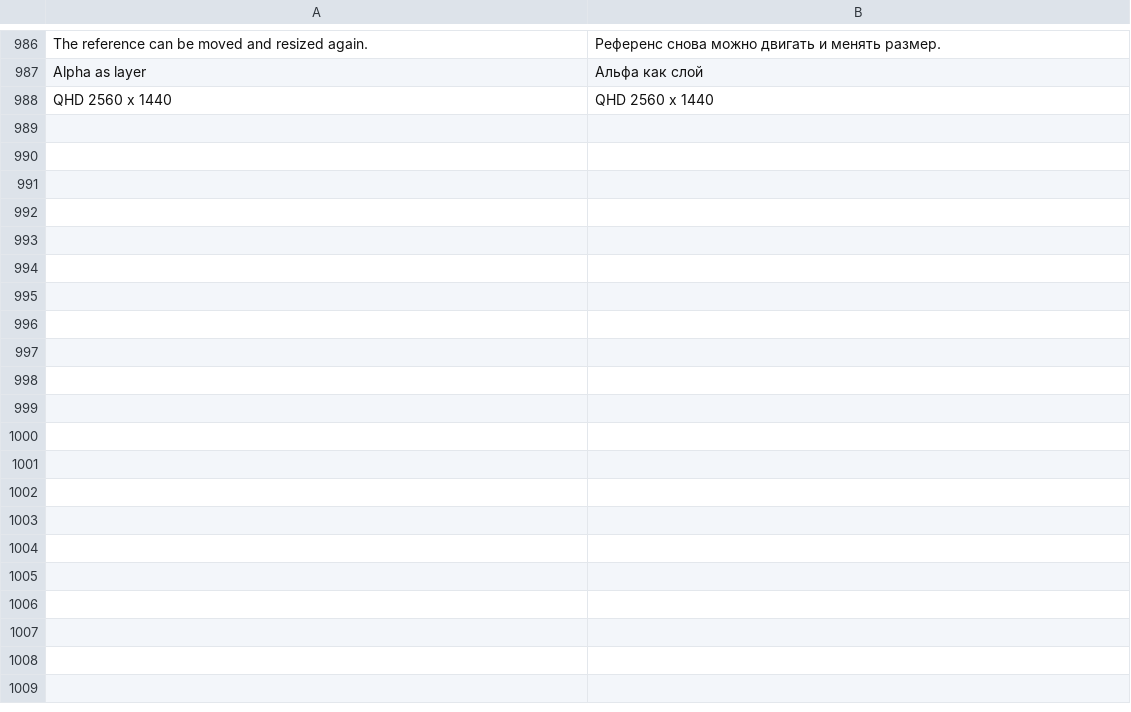
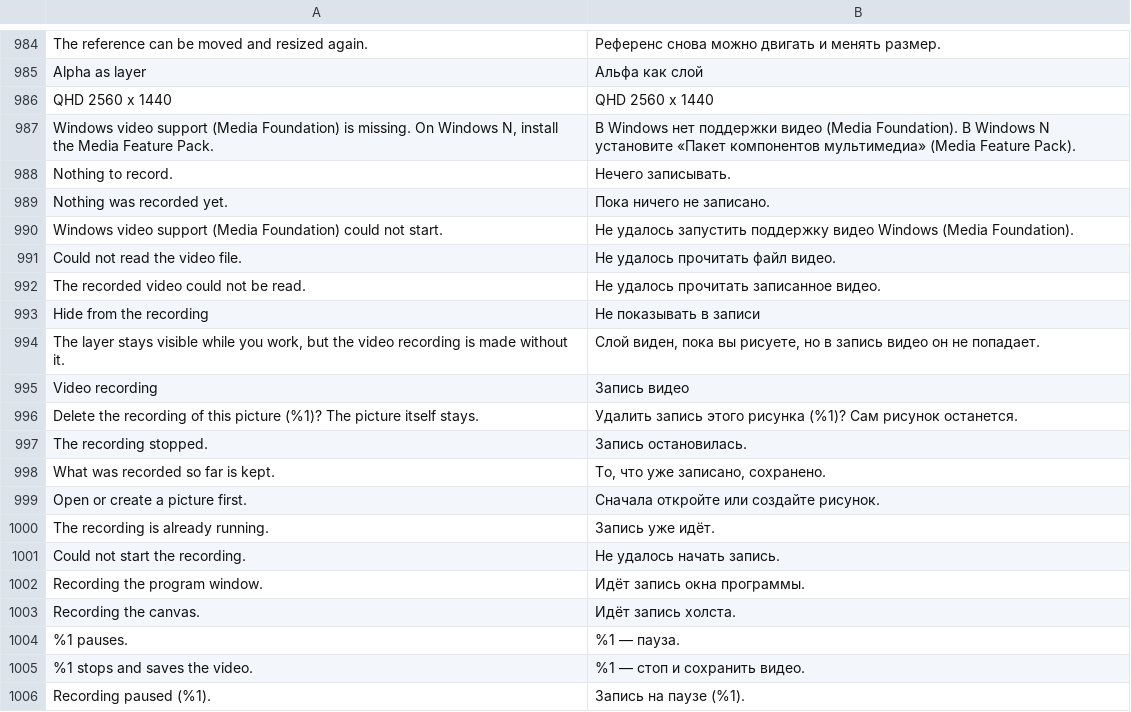
Before and after one commit to Ledston/graphix-paint, a TSV file: resources/i18n/ru.tsv, drawn as a sheet; only a part is shown, gaps mark what is left out; the diff covers the shown part only; the diff names each change by its address in the sheet, - before the commit and + after, or states it on an @@ line.

```diff
--- a/resources/i18n/ru.tsv
+++ b/resources/i18n/ru.tsv
+row 987: Windows video support (Media Foundation) is missing. On Windows N, install the Media Feature Pack. | В Windows нет поддержки видео (Media Foundation). В Windows N установите «Пакет компонентов мультимедиа» (Media Feature Pack).
+row 988: Nothing to record. | Нечего записывать.
+row 989: Nothing was recorded yet. | Пока ничего не записано.
+row 990: Windows video support (Media Foundation) could not start. | Не удалось запустить поддержку видео Windows (Media Foundation).
+row 991: Could not read the video file. | Не удалось прочитать файл видео.
+row 992: The recorded video could not be read. | Не удалось прочитать записанное видео.
+row 993: Hide from the recording | Не показывать в записи
+row 994: The layer stays visible while you work, but the video recording is made without it. | Слой виден, пока вы рисуете, но в запись видео он не попадает.
+row 995: Video recording | Запись видео
+row 996: Delete the recording of this picture (%1)? The picture itself stays. | Удалить запись этого рисунка (%1)? Сам рисунок останется.
+row 997: The recording stopped. | Запись остановилась.
+row 998: What was recorded so far is kept. | То, что уже записано, сохранено.
+row 999: Open or create a picture first. | Сначала откройте или создайте рисунок.
+row 1000: The recording is already running. | Запись уже идёт.
+row 1001: Could not start the recording. | Не удалось начать запись.
+row 1002: Recording the program window. | Идёт запись окна программы.
+row 1003: Recording the canvas. | Идёт запись холста.
+row 1004: %1 pauses. | %1 — пауза.
+row 1005: %1 stops and saves the video. | %1 — стоп и сохранить видео.
+row 1006: Recording paused (%1). | Запись на паузе (%1).
```
Also changed, not shown: 39 added rows, 2 removed rows and 3 edited cells elsewhere in this file, 23 other files.
